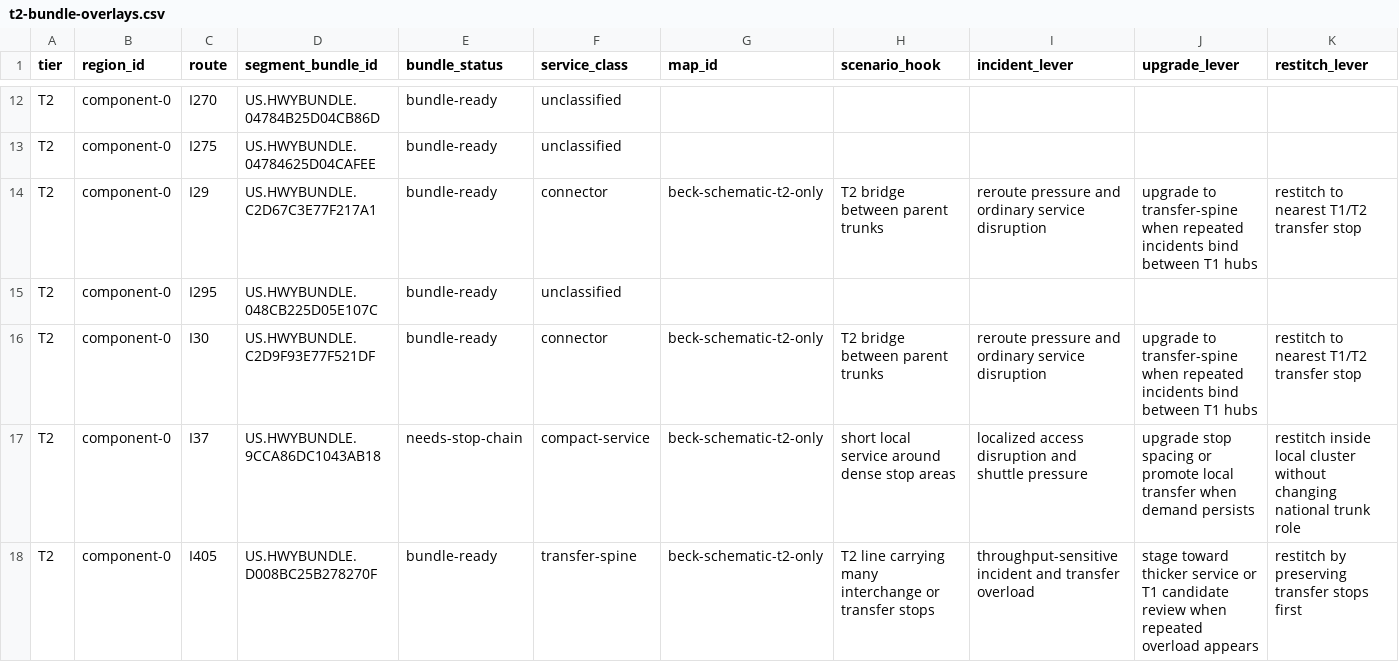
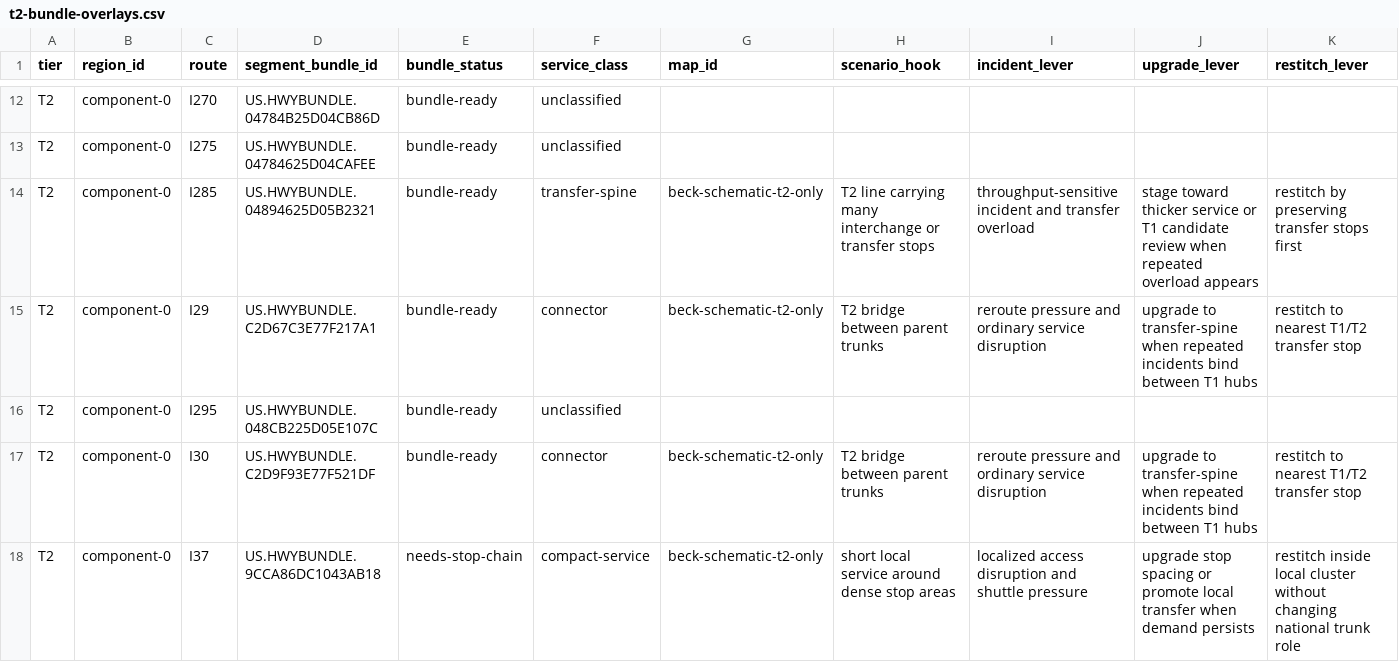
Before and after one commit to giodl73-repo/ROUTE, a CSV file: data/game/t2-bundle-overlays.csv, drawn as a sheet; only a part is shown, gaps mark what is left out; the shorter side is filled out with more unchanged rows; rows hold the shown columns only; the diff names each change by its address in the sheet, - before the commit and + after, or states it on an @@ line.

```diff
--- a/data/game/t2-bundle-overlays.csv
+++ b/data/game/t2-bundle-overlays.csv
+row 14: T2 | component-0 | I285 | US.HWYBUNDLE.04894625D05B2321 | bundle-ready | transfer-spine | beck-schematic-t2-only | T2 line carrying many interchange or transfer stops | throughput-sensitive incident and transfer overload | stage toward thicker service or T1 candidate review when repeated overload appears | restitch by preserving transfer stops first
```
Also changed, not shown: data/lower-tier-pressure-witnesses.csv, data/national-segment-bundles.csv, 17 other files.
